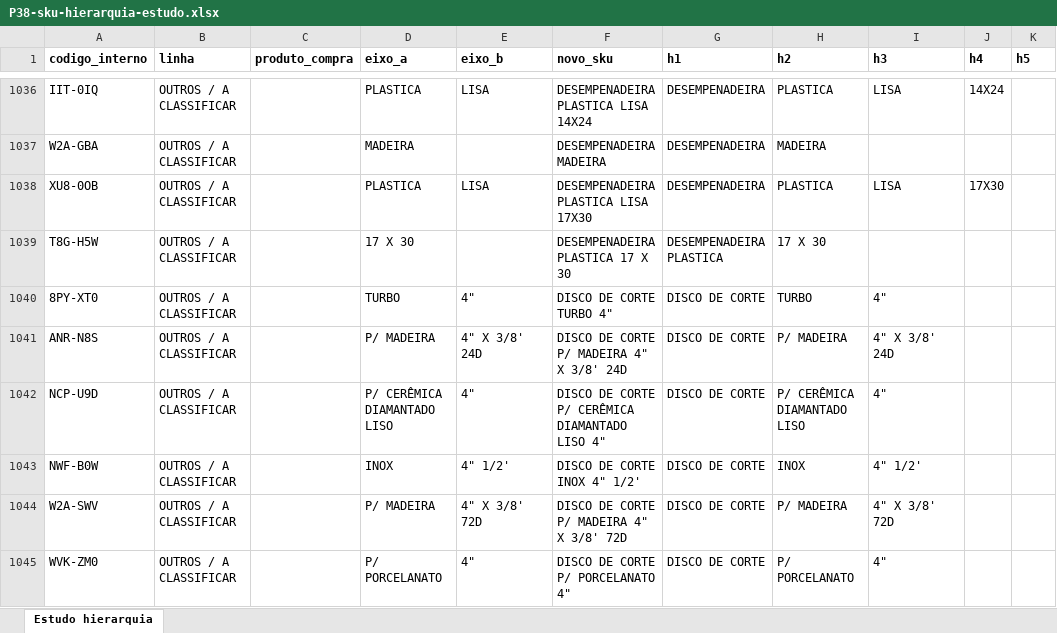
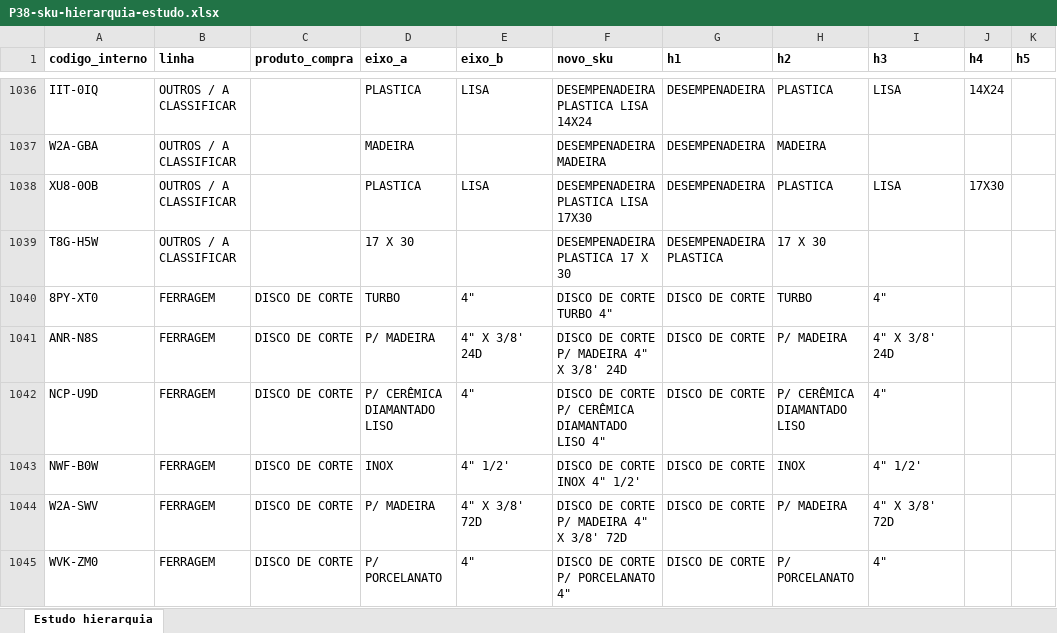
Before and after one commit to joaoandreriberopacheco-netizen/P38-ERP, an Excel workbook: docs/exports/P38-sku-hierarquia-estudo.xlsx, sheet Estudo hierarquia, drawn as a sheet; only a part is shown, gaps mark what is left out; values as stored, in another font and other column widths than the file's, no borders; the diff covers the shown part only; the diff names each change by its address in the sheet, - before the commit and + after, or states it on an @@ line.

```diff
--- a/docs/exports/P38-sku-hierarquia-estudo.xlsx (sheet Estudo hierarquia)
+++ b/docs/exports/P38-sku-hierarquia-estudo.xlsx (sheet Estudo hierarquia)
-B1040:B1045 (linha): OUTROS / A CLASSIFICAR
+B1040:B1045 (linha): FERRAGEM
-C1040:C1045 (produto_compra): (empty)
+C1040:C1045 (produto_compra): DISCO DE CORTE
```
Also changed, not shown: 311 edited cells elsewhere in this sheet, 3 other files.
